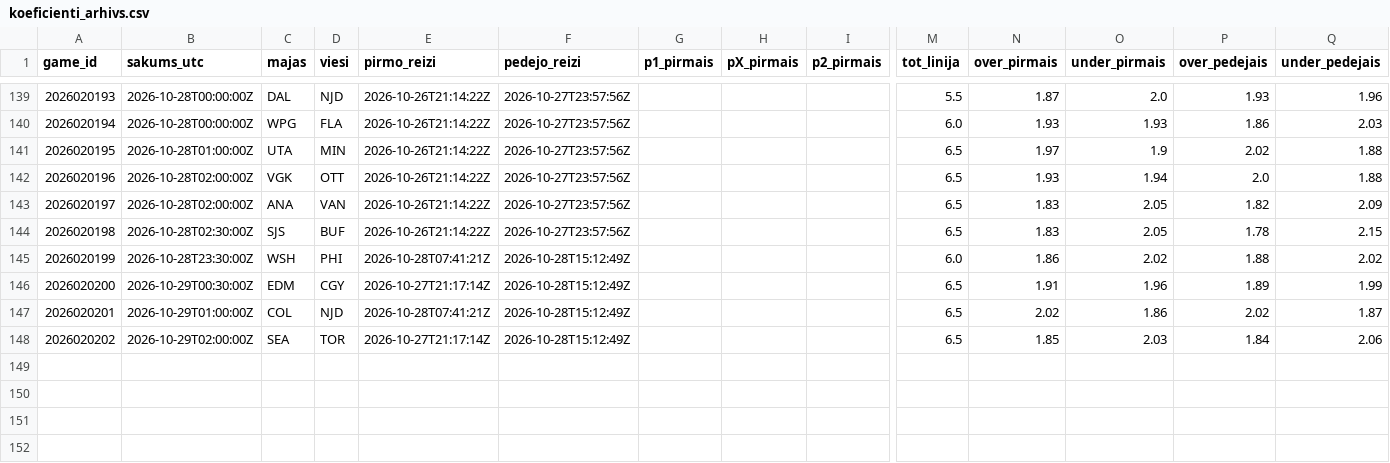
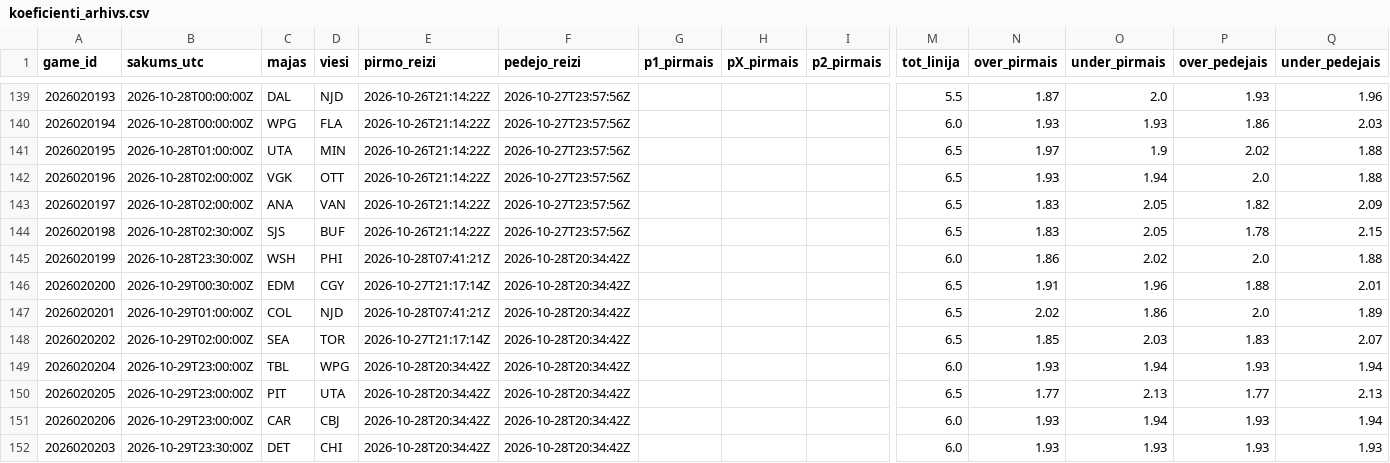
Before and after one commit to barakarmy/nhl-stats, a CSV file: sezonas/koeficienti_arhivs.csv, drawn as a sheet; only a part is shown, gaps mark what is left out; rows hold the shown columns only; the diff names each change by its address in the sheet, - before the commit and + after, or states it on an @@ line.

```diff
--- a/sezonas/koeficienti_arhivs.csv
+++ b/sezonas/koeficienti_arhivs.csv
-F145:F148 (pedejo_reizi): 2026-10-28T15:12:49Z
+F145:F148 (pedejo_reizi): 2026-10-28T20:34:42Z
-P145 (over_pedejais): 1.88
+P145 (over_pedejais): 2.0
-Q145 (under_pedejais): 2.02
+Q145 (under_pedejais): 1.88
-P146 (over_pedejais): 1.89
+P146 (over_pedejais): 1.88
-Q146 (under_pedejais): 1.99
+Q146 (under_pedejais): 2.01
-P147 (over_pedejais): 2.02
+P147 (over_pedejais): 2.0
-Q147 (under_pedejais): 1.87
+Q147 (under_pedejais): 1.89
-P148 (over_pedejais): 1.84
+P148 (over_pedejais): 1.83
-Q148 (under_pedejais): 2.06
+Q148 (under_pedejais): 2.07
+row 149: 2026020204 | 2026-10-29T23:00:00Z | TBL | WPG | 2026-10-28T20:34:42Z | 2026-10-28T20:34:42Z |  |  |  | 6.0 | 1.93 | 1.94 | 1.93 | 1.94
+row 150: 2026020205 | 2026-10-29T23:00:00Z | PIT | UTA | 2026-10-28T20:34:42Z | 2026-10-28T20:34:42Z |  |  |  | 6.5 | 1.77 | 2.13 | 1.77 | 2.13
+row 151: 2026020206 | 2026-10-29T23:00:00Z | CAR | CBJ | 2026-10-28T20:34:42Z | 2026-10-28T20:34:42Z |  |  |  | 6.0 | 1.93 | 1.94 | 1.93 | 1.94
+row 152: 2026020203 | 2026-10-29T23:30:00Z | DET | CHI | 2026-10-28T20:34:42Z | 2026-10-28T20:34:42Z |  |  |  | 6.0 | 1.93 | 1.93 | 1.93 | 1.93
```
Also changed, not shown: sezonas/picks_arhivs.csv, sezonas/prognozes_arhivs.csv, 3 other files.
